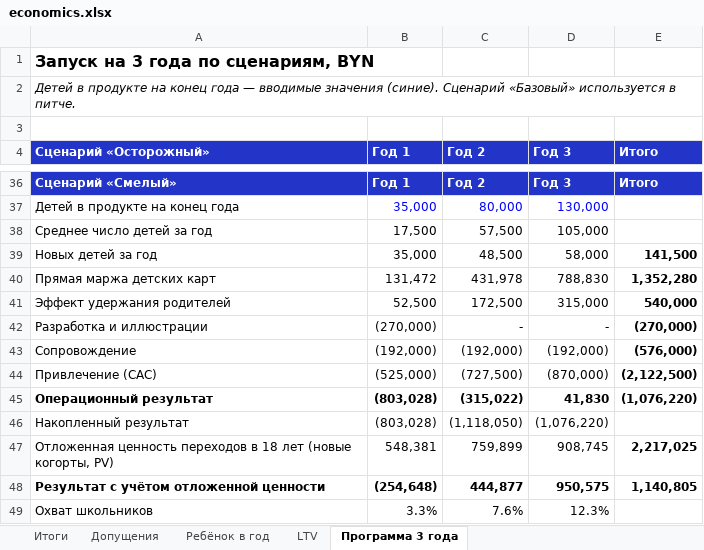
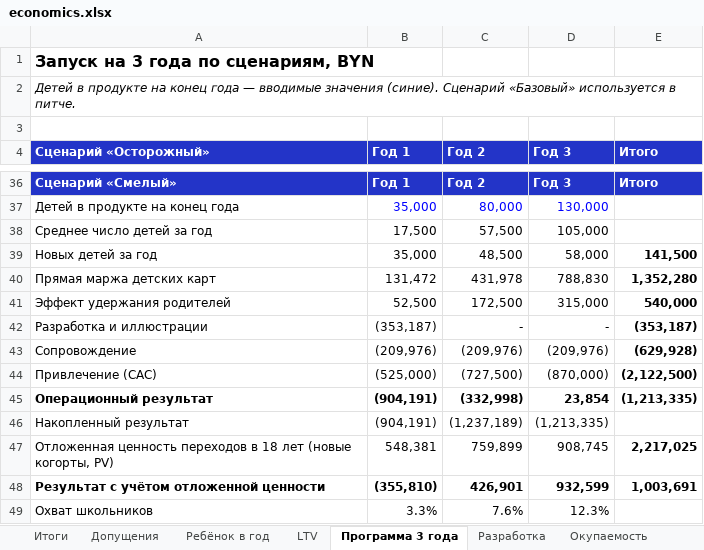
Before and after one commit to Egor451pro/MTB_banking-, an Excel workbook: docs/economics.xlsx, sheet Программа 3 года, drawn as a sheet; only a part is shown, gaps mark what is left out; values as stored, in another font and other column widths than the file's, no borders; removed rows and columns are numbered as before the commit, all else as after; the diff covers the shown part only; the diff names each change by its address in the sheet, - before the commit and + after, or states it on an @@ line.

```diff
--- a/docs/economics.xlsx (sheet Программа 3 года)
+++ b/docs/economics.xlsx (sheet Программа 3 года)
+sheet tab: Разработка
+sheet tab: Окупаемость
-B42 (Год 1): (270,000)
+B42 (Год 1): (353,187)
-E42 (Итого): (270,000)
+E42 (Итого): (353,187)
-row 43: Сопровождение | (192,000) | (192,000) | (192,000) | (576,000)
+row 43: Сопровождение | (209,976) | (209,976) | (209,976) | (629,928)
-row 45: Операционный результат | (803,028) | (315,022) | 41,830 | (1,076,220)
-row 46: Накопленный результат | (803,028) | (1,118,050) | (1,076,220)
+row 45: Операционный результат | (904,191) | (332,998) | 23,854 | (1,213,335)
+row 46: Накопленный результат | (904,191) | (1,237,189) | (1,213,335)
-row 48: Результат с учётом отложенной ценности | (254,648) | 444,877 | 950,575 | 1,140,805
+row 48: Результат с учётом отложенной ценности | (355,810) | 426,901 | 932,599 | 1,003,691
```
Also changed, not shown: 8 added rows, 8 removed rows and 4 edited cells elsewhere in this sheet, sheet Итоги, sheet Допущения.
